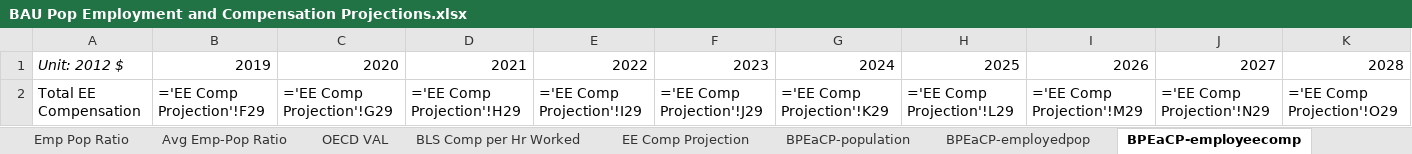
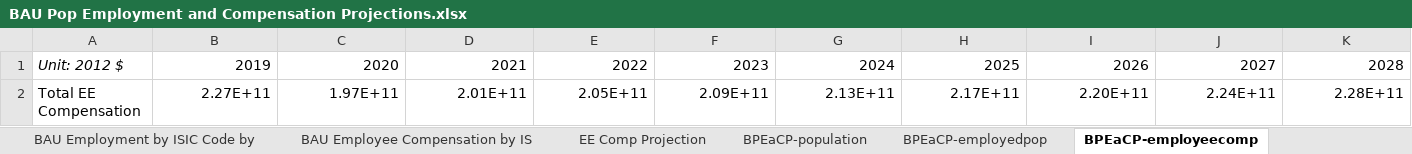
Before and after one commit to EnergyInnovation/eps-minnesota, an Excel workbook: InputData/io-model/BPEaCP/BAU Pop Employment and Compensation Projections.xlsx, sheet BPEaCP-employeecomp, drawn as a sheet; only a part is shown; values as stored, in another font and other column widths than the file's, no borders; formulas without a stored value are shown as written; removed rows and columns are numbered as before the commit, all else as after; rows hold the shown columns only; the diff names each change by its address in the sheet, - before the commit and + after, or states it on an @@ line.

```diff
--- a/InputData/io-model/BPEaCP/BAU Pop Employment and Compensation Projections.xlsx (sheet BPEaCP-employeecomp)
+++ b/InputData/io-model/BPEaCP/BAU Pop Employment and Compensation Projections.xlsx (sheet BPEaCP-employeecomp)
+sheet tab: BAU Employment by ISIC Code by
+sheet tab: BAU Employee Compensation by IS
-row 2: Total EE Compensation | ='EE Comp Projection'!F29 | ='EE Comp Projection'!G29 | ='EE Comp Projection'!H29 | ='EE Comp Projection'!I29 | ='EE Comp Projection'!J29 | ='EE Comp Projection'!K29 | ='EE Comp Projection'!L29 | ='EE Comp Projection'!M29 | ='EE Comp Projection'!N29 | ='EE Comp Projection'!O29
+row 2: Total EE Compensation | 2.27E+11 | 1.97E+11 | 2.01E+11 | 2.05E+11 | 2.09E+11 | 2.13E+11 | 2.17E+11 | 2.20E+11 | 2.24E+11 | 2.28E+11
```
Also changed, not shown: sheet EE Comp Projection, sheet BPEaCP-population, sheet BPEaCP-employedpop, sheet Census Pop Projection, sheet Avg Emp-Pop Ratio, hidden cells, charts or pictures, InputData/io-model/BGDP/BAU GDP.xlsx, 16 other files.
